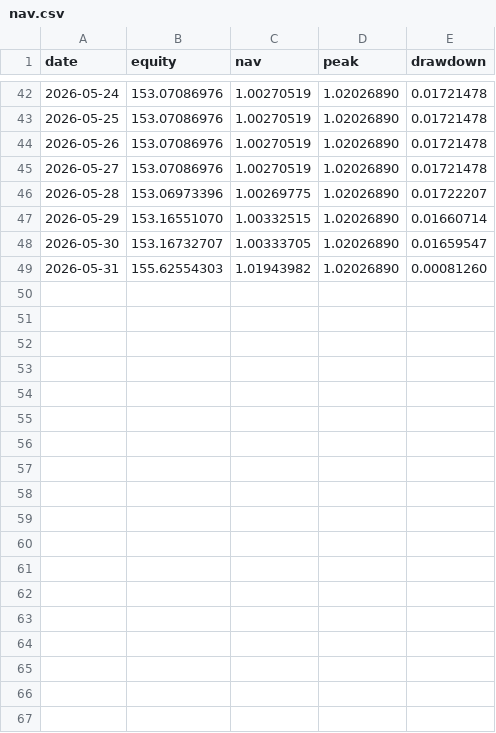
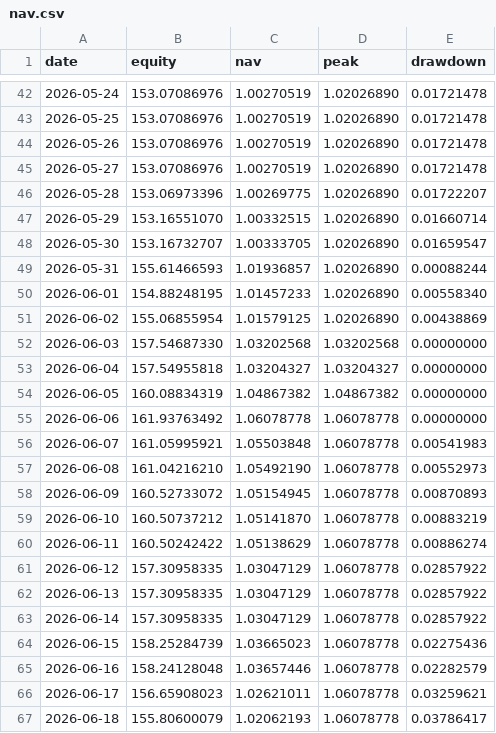
Before and after one commit to lwj1239/trading-system, a CSV file: data/nav.csv, drawn as a sheet; only a part is shown, gaps mark what is left out.

```diff
--- a/data/nav.csv
+++ b/data/nav.csv
@@ -48,2 +48,20 @@ date,equity,nav,peak,drawdown
 2026-05-30,153.16732707,1.00333705,1.02026890,0.01659547
-2026-05-31,155.62554303,1.01943982,1.02026890,0.00081260
+2026-05-31,155.61466593,1.01936857,1.02026890,0.00088244
+2026-06-01,154.88248195,1.01457233,1.02026890,0.00558340
+2026-06-02,155.06855954,1.01579125,1.02026890,0.00438869
+2026-06-03,157.54687330,1.03202568,1.03202568,0.00000000
+2026-06-04,157.54955818,1.03204327,1.03204327,0.00000000
+2026-06-05,160.08834319,1.04867382,1.04867382,0.00000000
+2026-06-06,161.93763492,1.06078778,1.06078778,0.00000000
+2026-06-07,161.05995921,1.05503848,1.06078778,0.00541983
+2026-06-08,161.04216210,1.05492190,1.06078778,0.00552973
+2026-06-09,160.52733072,1.05154945,1.06078778,0.00870893
+2026-06-10,160.50737212,1.05141870,1.06078778,0.00883219
+2026-06-11,160.50242422,1.05138629,1.06078778,0.00886274
+2026-06-12,157.30958335,1.03047129,1.06078778,0.02857922
+2026-06-13,157.30958335,1.03047129,1.06078778,0.02857922
+2026-06-14,157.30958335,1.03047129,1.06078778,0.02857922
+2026-06-15,158.25284739,1.03665023,1.06078778,0.02275436
+2026-06-16,158.24128048,1.03657446,1.06078778,0.02282579
+2026-06-17,156.65908023,1.02621011,1.06078778,0.03259621
+2026-06-18,155.80600079,1.02062193,1.06078778,0.03786417
```
Also changed, not shown: data/equity.csv, data/trades.csv, 11 other files.
